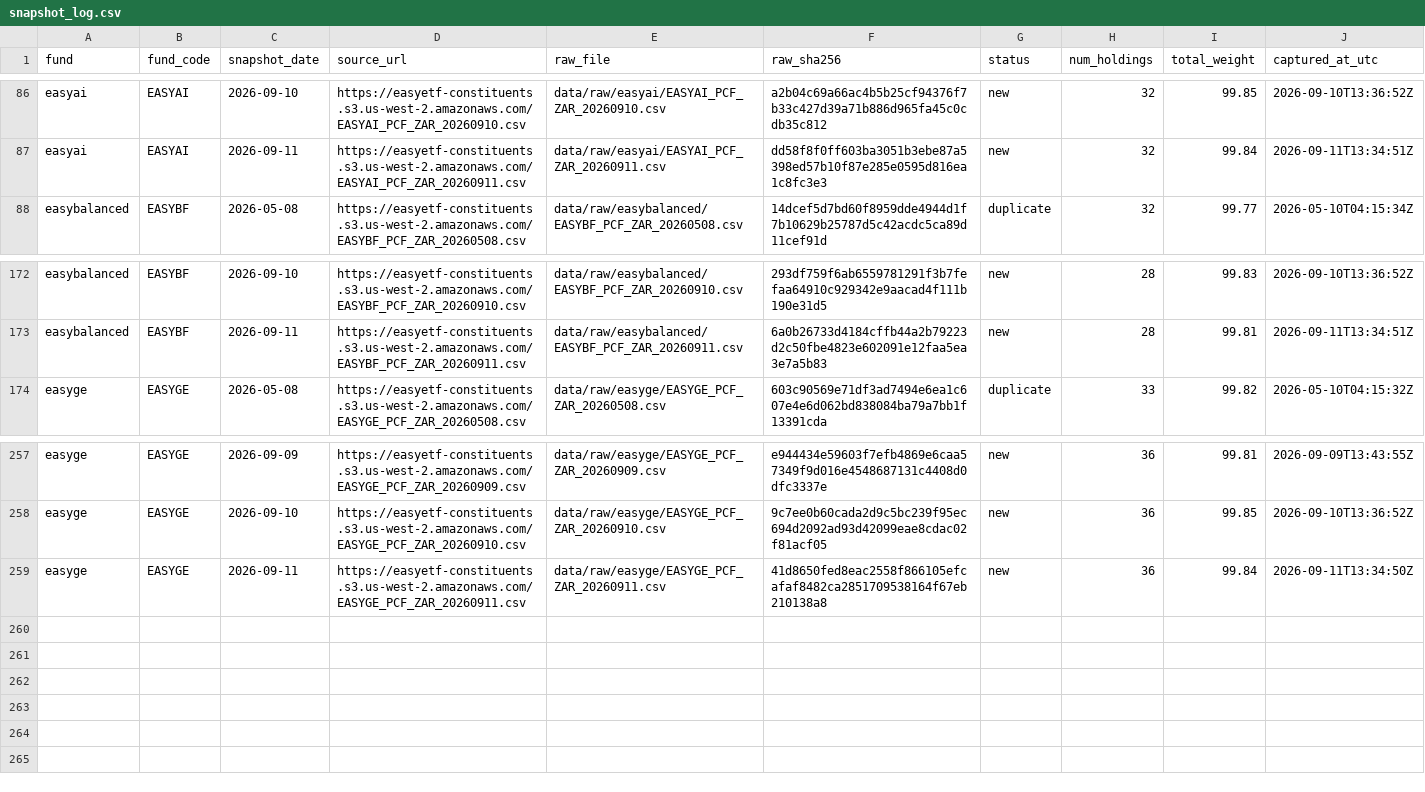
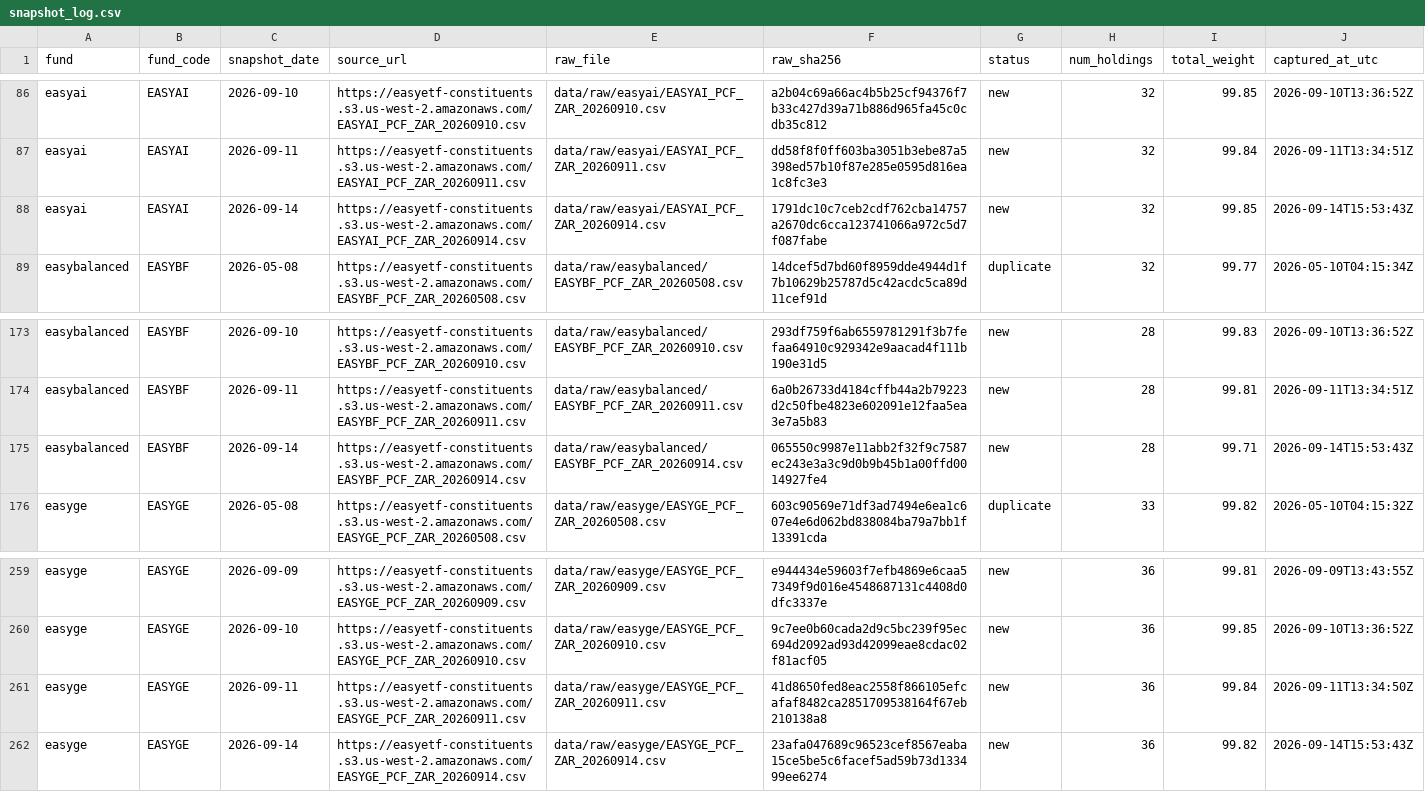
Before and after one commit to JonnIEnglish/easy-tracker, a CSV file: data/snapshot_log.csv, drawn as a sheet; only a part is shown, gaps mark what is left out; the diff names each change by its address in the sheet, - before the commit and + after, or states it on an @@ line.

```diff
--- a/data/snapshot_log.csv
+++ b/data/snapshot_log.csv
+row 88: easyai | EASYAI | 2026-09-14 | https://easyetf-constituents.s3.us-west-2.amazonaws.com/EASYAI_PCF_ZAR_20260914.csv | data/raw/easyai/EASYAI_PCF_ZAR_20260914.csv | 1791dc10c7ceb2cdf762cba14757a2670dc6cca123741066a972c5d7f087fabe | new | 32 | 99.85 | 2026-09-14T15:53:43Z
+row 175: easybalanced | EASYBF | 2026-09-14 | https://easyetf-constituents.s3.us-west-2.amazonaws.com/EASYBF_PCF_ZAR_20260914.csv | data/raw/easybalanced/EASYBF_PCF_ZAR_20260914.csv | 065550c9987e11abb2f32f9c7587ec243e3a3c9d0b9b45b1a00ffd0014927fe4 | new | 28 | 99.71 | 2026-09-14T15:53:43Z
+row 262: easyge | EASYGE | 2026-09-14 | https://easyetf-constituents.s3.us-west-2.amazonaws.com/EASYGE_PCF_ZAR_20260914.csv | data/raw/easyge/EASYGE_PCF_ZAR_20260914.csv | 23afa047689c96523cef8567eaba15ce5be5c6facef5ad59b73d133499ee6274 | new | 36 | 99.82 | 2026-09-14T15:53:43Z
```
Also changed, not shown: data/market_price_history.csv, data/nav_history.csv, 6 other files.
